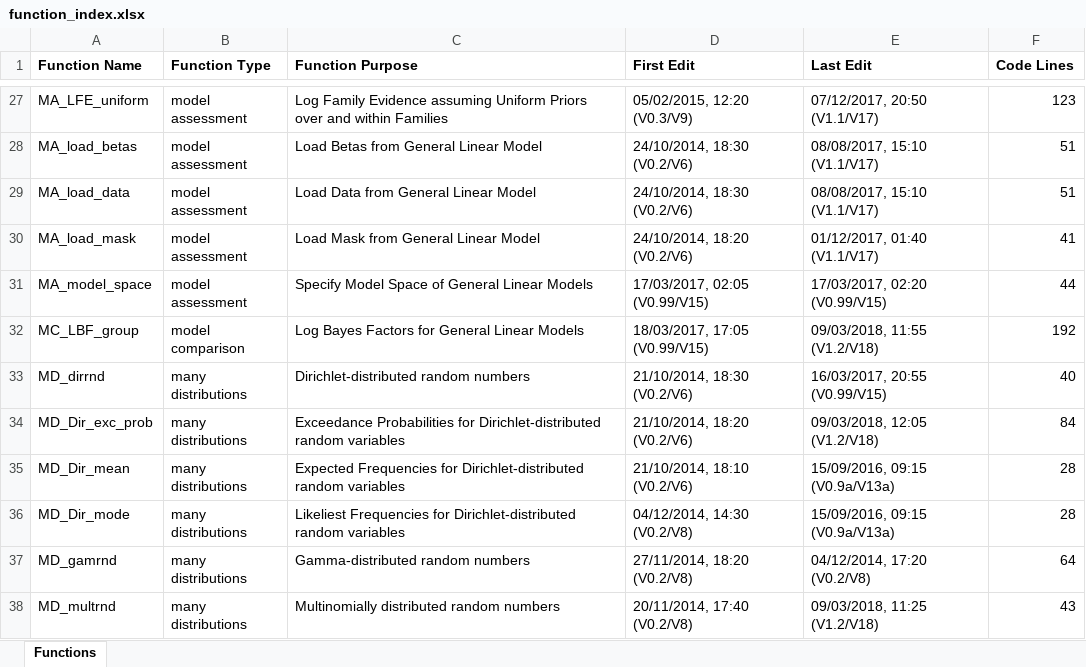
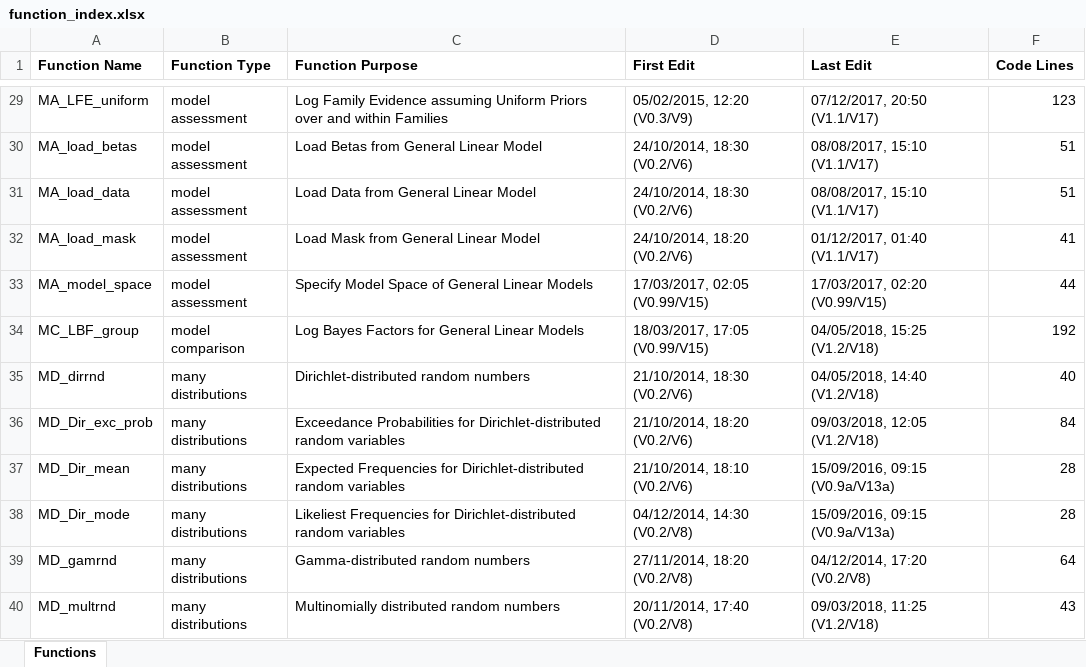
Before and after one commit to JoramSoch/MACS, an Excel workbook: function_index.xlsx, sheet Functions, drawn as a sheet; only a part is shown, gaps mark what is left out; values as stored, in another font and other column widths than the file's, no borders; addresses are those after the commit; the diff covers the shown part only; the diff names each change by its address in the sheet, - before the commit and + after, or states it on an @@ line.

Commit message:
updated function index
The function index has been updated after some changes (see today's commits).

```diff
--- a/function_index.xlsx (sheet Functions)
+++ b/function_index.xlsx (sheet Functions)
-E34 (Last Edit): 09/03/2018, 11:55 (V1.2/V18)
+E34 (Last Edit): 04/05/2018, 15:25 (V1.2/V18)
-E35 (Last Edit): 16/03/2017, 20:55 (V0.99/V15)
+E35 (Last Edit): 04/05/2018, 14:40 (V1.2/V18)
```
Also changed, not shown: 4 added rows, 2 removed rows and 5 edited cells elsewhere in this sheet, 1 other file.
